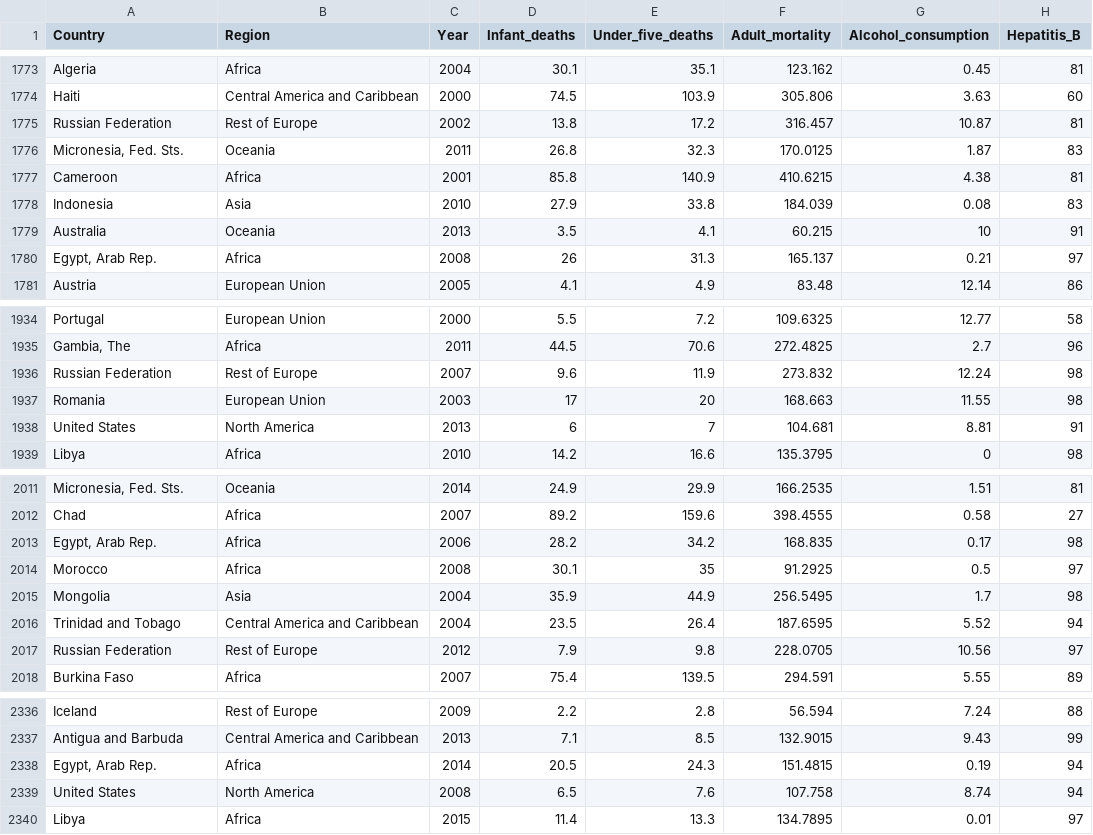
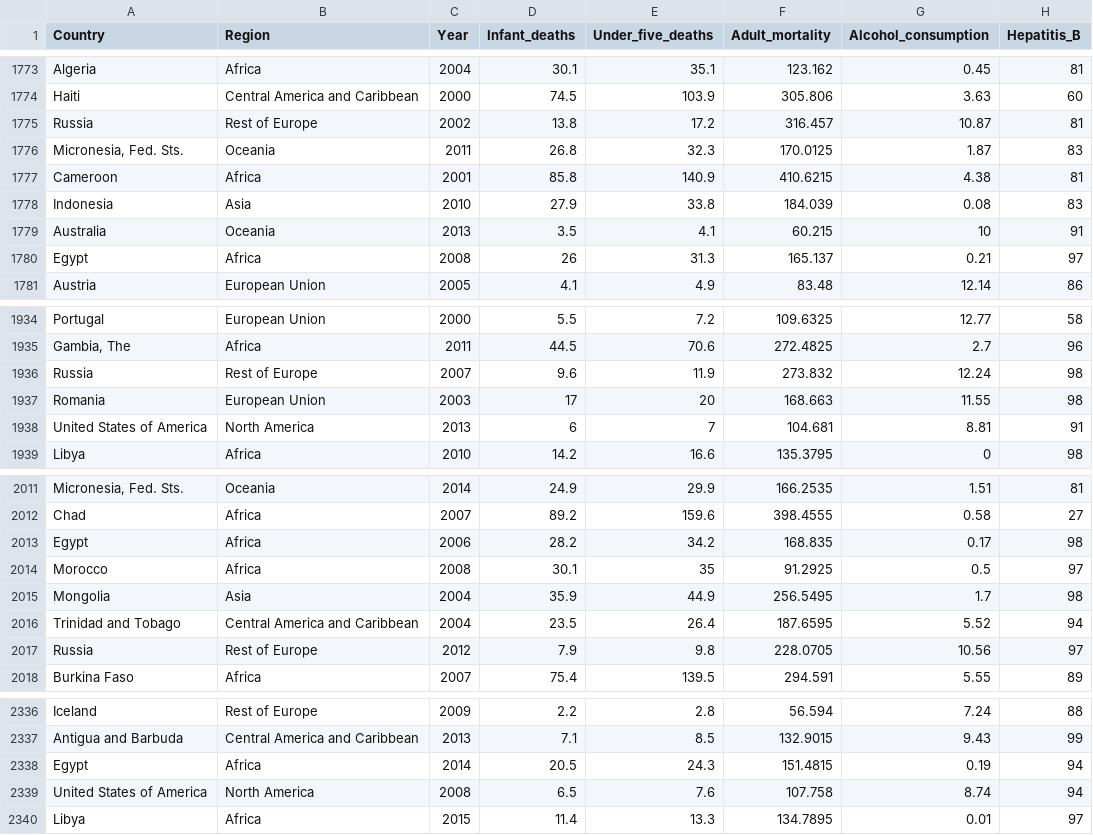
Before and after one commit to Xiangjun-Xue/Life_expectancy, a CSV file: Life-Expectancy-WHO.csv, drawn as a sheet; only a part is shown, gaps mark what is left out; the diff covers the shown part only; the diff names each change by its address in the sheet, - before the commit and + after, or states it on an @@ line.

Commit message:
Update Life-Expectancy-WHO.csv

```diff
--- a/Life-Expectancy-WHO.csv
+++ b/Life-Expectancy-WHO.csv
-A1775 (Country): Russian Federation
+A1775 (Country): Russia
-A1780 (Country): Egypt, Arab Rep.
+A1780 (Country): Egypt
-A1936 (Country): Russian Federation
+A1936 (Country): Russia
-A1938 (Country): United States
+A1938 (Country): United States of America
-A2013 (Country): Egypt, Arab Rep.
+A2013 (Country): Egypt
-A2017 (Country): Russian Federation
+A2017 (Country): Russia
-A2338 (Country): Egypt, Arab Rep.
+A2338 (Country): Egypt
-A2339 (Country): United States
+A2339 (Country): United States of America
```
Also changed, not shown: 40 edited cells elsewhere in this file.
